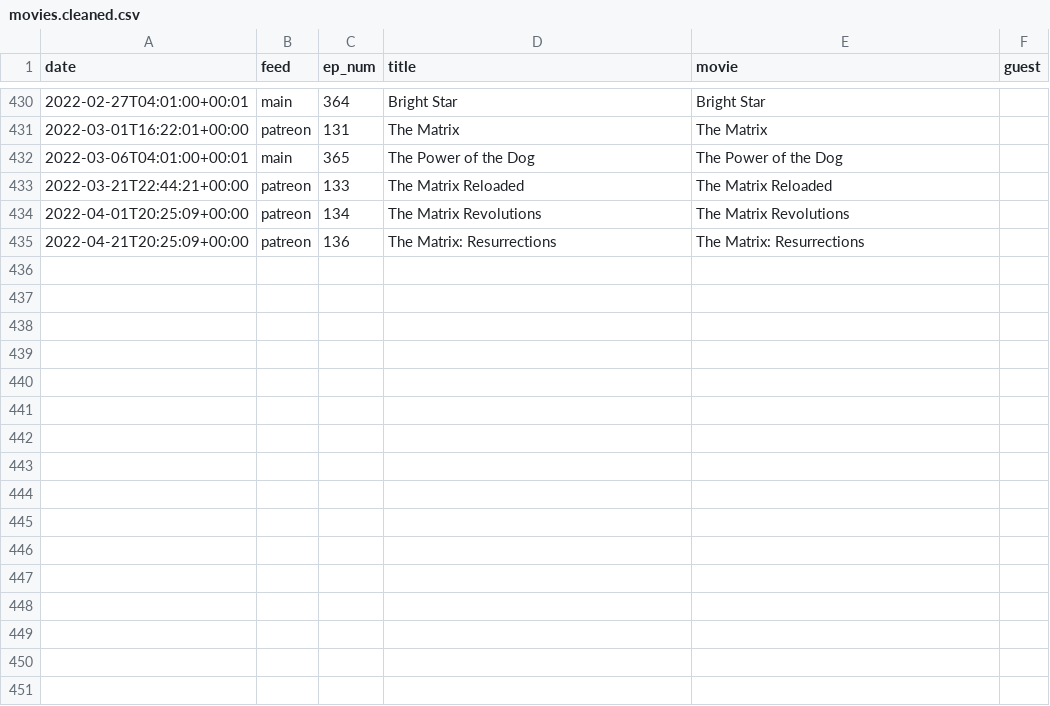
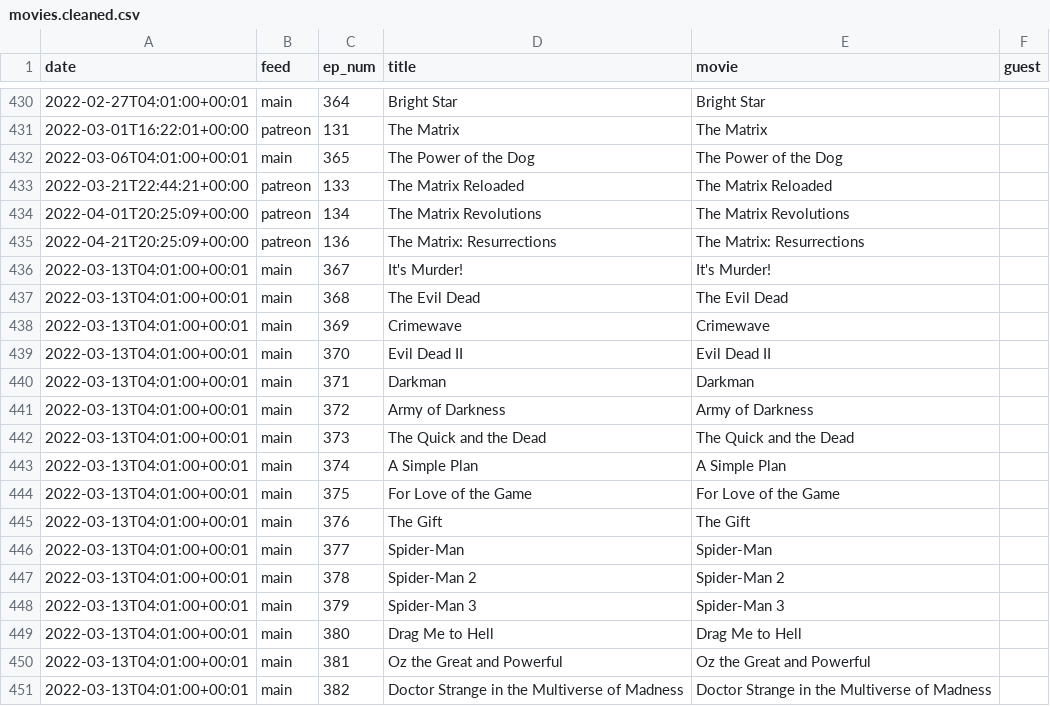
Before and after one commit to mark-jb/blankcheck, a CSV file: movies.cleaned.csv, drawn as a sheet; only a part is shown, gaps mark what is left out.

```diff
--- a/movies.cleaned.csv
+++ b/movies.cleaned.csv
@@ -435 +435,17 @@ date,feed,ep_num,title,movie,guest
 2022-04-21T20:25:09+00:00,patreon,136,The Matrix: Resurrections,The Matrix: Resurrections,
+2022-03-13T04:01:00+00:01,main,367,It's Murder!,It's Murder!,
+2022-03-13T04:01:00+00:01,main,368,The Evil Dead,The Evil Dead,
+2022-03-13T04:01:00+00:01,main,369,Crimewave,Crimewave,
+2022-03-13T04:01:00+00:01,main,370,Evil Dead II,Evil Dead II,
+2022-03-13T04:01:00+00:01,main,371,Darkman,Darkman,
+2022-03-13T04:01:00+00:01,main,372,Army of Darkness,Army of Darkness,
+2022-03-13T04:01:00+00:01,main,373,The Quick and the Dead,The Quick and the Dead,
+2022-03-13T04:01:00+00:01,main,374,A Simple Plan,A Simple Plan,
+2022-03-13T04:01:00+00:01,main,375,For Love of the Game,For Love of the Game,
+2022-03-13T04:01:00+00:01,main,376,The Gift,The Gift,
+2022-03-13T04:01:00+00:01,main,377,Spider-Man,Spider-Man,
+2022-03-13T04:01:00+00:01,main,378,Spider-Man 2,Spider-Man 2,
+2022-03-13T04:01:00+00:01,main,379,Spider-Man 3,Spider-Man 3,
+2022-03-13T04:01:00+00:01,main,380,Drag Me to Hell,Drag Me to Hell,
+2022-03-13T04:01:00+00:01,main,381,Oz the Great and Powerful,Oz the Great and Powerful,
+2022-03-13T04:01:00+00:01,main,382,Doctor Strange in the Multiverse of Madness,Doctor Strange in the Multiverse of Madness,
```
Also changed, not shown: movies.with.ids.csv, 2 other files.
